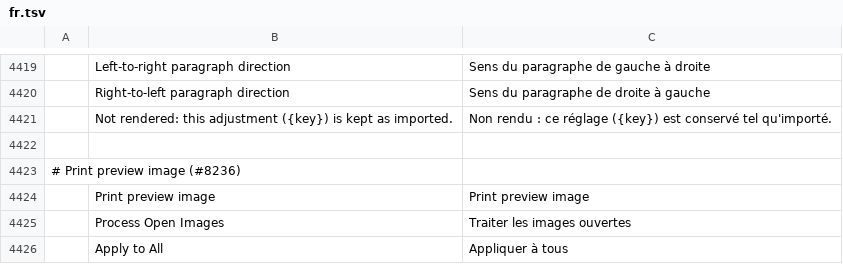
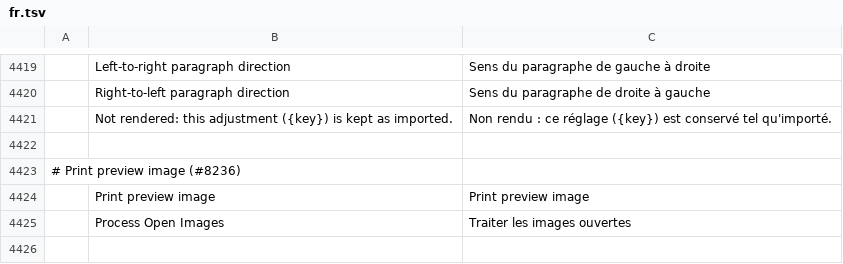
Before and after one commit to marker1111014/photocraft, a TSV file: crates/ui-egui/src/i18n/fr.tsv, drawn as a sheet; only a part is shown, gaps mark what is left out; the diff names each change by its address in the sheet, - before the commit and + after, or states it on an @@ line.

```diff
--- a/crates/ui-egui/src/i18n/fr.tsv
+++ b/crates/ui-egui/src/i18n/fr.tsv
-row 4426:  | Apply to All | Appliquer à tous
```
Also changed, not shown: crates/ui-egui/src/i18n/ru.tsv, 1 other file.
